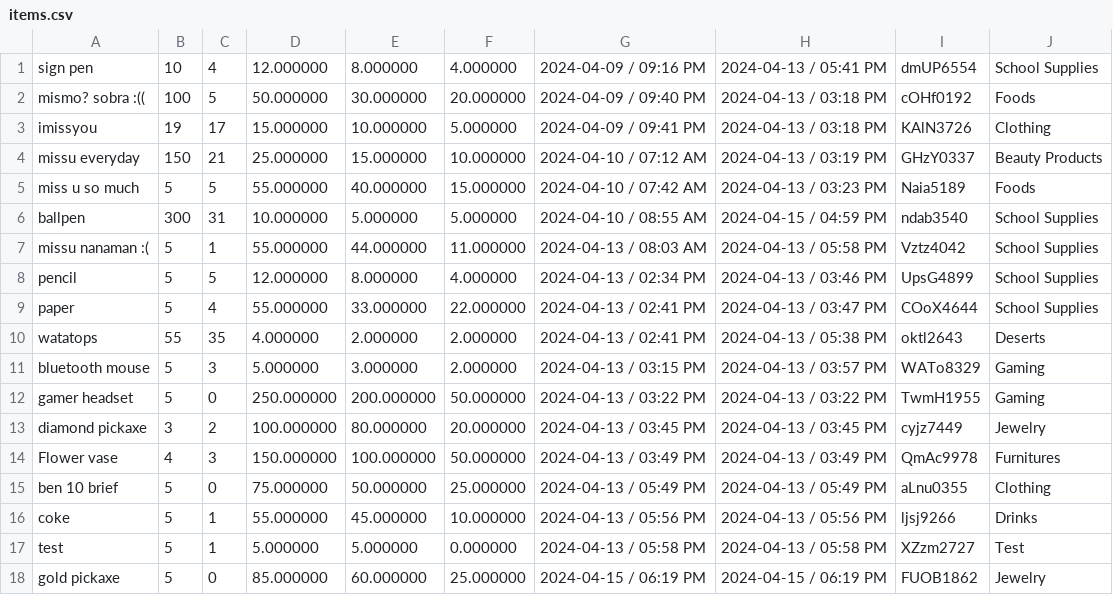
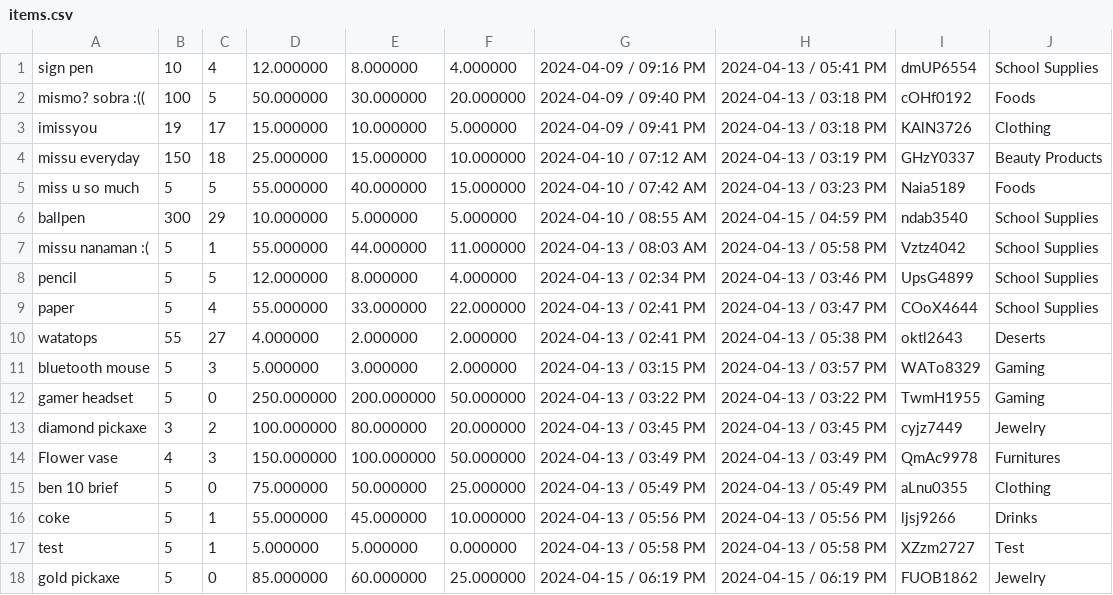
Before and after one commit to FiereEinar/inventory-system-cli, a CSV file: storedata/items.csv, drawn as a sheet.

```diff
--- a/storedata/items.csv
+++ b/storedata/items.csv
@@ -3,5 +3,5 @@ mismo? sobra :((,100,5,50.000000,30.000000,20.000000,2024-04-09 / 09:40 PM,2024-
 imissyou,19,17,15.000000,10.000000,5.000000,2024-04-09 / 09:41 PM,2024-04-13 / 03:18 PM,KAlN3726,Clothing
-missu everyday,150,21,25.000000,15.000000,10.000000,2024-04-10 / 07:12 AM,2024-04-13 / 03:19 PM,GHzY0337,Beauty Products
+missu everyday,150,18,25.000000,15.000000,10.000000,2024-04-10 / 07:12 AM,2024-04-13 / 03:19 PM,GHzY0337,Beauty Products
 miss u so much,5,5,55.000000,40.000000,15.000000,2024-04-10 / 07:42 AM,2024-04-13 / 03:23 PM,Naia5189,Foods
-ballpen,300,31,10.000000,5.000000,5.000000,2024-04-10 / 08:55 AM,2024-04-15 / 04:59 PM,ndab3540,School Supplies
+ballpen,300,29,10.000000,5.000000,5.000000,2024-04-10 / 08:55 AM,2024-04-15 / 04:59 PM,ndab3540,School Supplies
 missu nanaman :(,5,1,55.000000,44.000000,11.000000,2024-04-13 / 08:03 AM,2024-04-13 / 05:58 PM,Vztz4042,School Supplies
@@ -9,3 +9,3 @@ pencil,5,5,12.000000,8.000000,4.000000,2024-04-13 / 02:34 PM,2024-04-13 / 03:46
 paper,5,4,55.000000,33.000000,22.000000,2024-04-13 / 02:41 PM,2024-04-13 / 03:47 PM,COoX4644,School Supplies
-watatops,55,35,4.000000,2.000000,2.000000,2024-04-13 / 02:41 PM,2024-04-13 / 05:38 PM,oktl2643,Deserts
+watatops,55,27,4.000000,2.000000,2.000000,2024-04-13 / 02:41 PM,2024-04-13 / 05:38 PM,oktl2643,Deserts
 bluetooth mouse,5,3,5.000000,3.000000,2.000000,2024-04-13 / 03:15 PM,2024-04-13 / 03:57 PM,WATo8329,Gaming
```
Also changed, not shown: storedata/reports/days/April.csv, storedata/reports/monthlyReport.csv, 9 other files.
